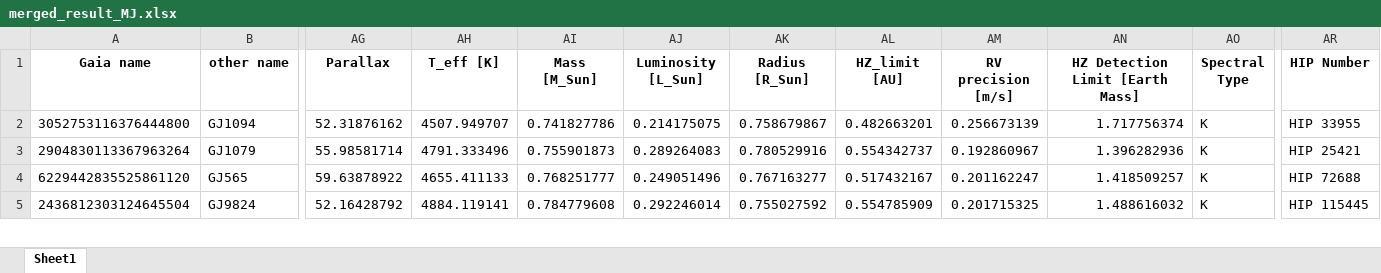
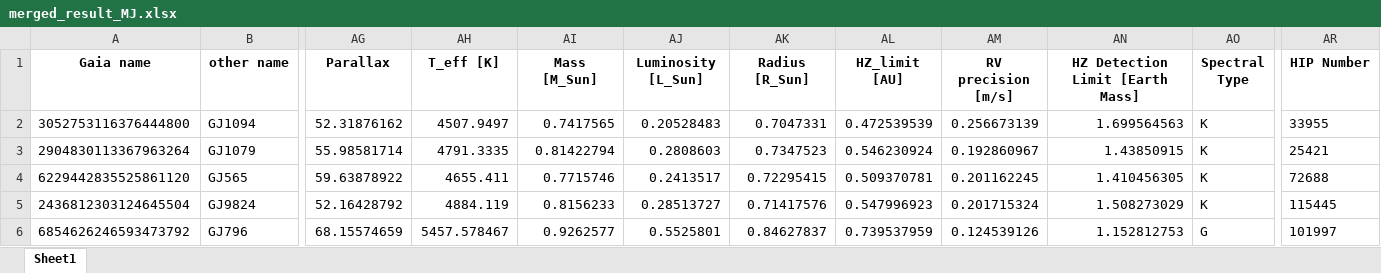
Before and after one commit to exoplanetsdk/2ES_target_selection, an Excel workbook: results/merged_result_MJ.xlsx, sheet Sheet1, drawn as a sheet; only a part is shown, gaps mark what is left out; values as stored, in another font and other column widths than the file's, no borders; rows hold the shown columns only; the diff covers the shown part only; the diff names each change by its address in the sheet, - before the commit and + after, or states it on an @@ line.

```diff
--- a/results/merged_result_MJ.xlsx (sheet Sheet1)
+++ b/results/merged_result_MJ.xlsx (sheet Sheet1)
-AH2 (T_eff [K]): 4507.949707
+AH2 (T_eff [K]): 4507.9497
-AI2 (Mass [M_Sun]): 0.741827786
+AI2 (Mass [M_Sun]): 0.7417565
-AJ2 (Luminosity [L_Sun]): 0.214175075
+AJ2 (Luminosity [L_Sun]): 0.20528483
-AK2 (Radius [R_Sun]): 0.758679867
+AK2 (Radius [R_Sun]): 0.7047331
-AL2 (HZ_limit [AU]): 0.482663201
+AL2 (HZ_limit [AU]): 0.472539539
-AN2 (HZ Detection Limit [Earth Mass]): 1.717756374
+AN2 (HZ Detection Limit [Earth Mass]): 1.699564563
-AR2 (HIP Number): HIP 33955
+AR2 (HIP Number): 33955
-AH3 (T_eff [K]): 4791.333496
+AH3 (T_eff [K]): 4791.3335
-AI3 (Mass [M_Sun]): 0.755901873
+AI3 (Mass [M_Sun]): 0.81422794
-AJ3 (Luminosity [L_Sun]): 0.289264083
+AJ3 (Luminosity [L_Sun]): 0.2808603
-AK3 (Radius [R_Sun]): 0.780529916
+AK3 (Radius [R_Sun]): 0.7347523
-AL3 (HZ_limit [AU]): 0.554342737
+AL3 (HZ_limit [AU]): 0.546230924
-AN3 (HZ Detection Limit [Earth Mass]): 1.396282936
+AN3 (HZ Detection Limit [Earth Mass]): 1.43850915
-AR3 (HIP Number): HIP 25421
+AR3 (HIP Number): 25421
-AH4 (T_eff [K]): 4655.411133
+AH4 (T_eff [K]): 4655.411
-AI4 (Mass [M_Sun]): 0.768251777
+AI4 (Mass [M_Sun]): 0.7715746
-AJ4 (Luminosity [L_Sun]): 0.249051496
+AJ4 (Luminosity [L_Sun]): 0.2413517
-AK4 (Radius [R_Sun]): 0.767163277
+AK4 (Radius [R_Sun]): 0.72295415
-AL4 (HZ_limit [AU]): 0.517432167
+AL4 (HZ_limit [AU]): 0.509370781
-AM4 (RV precision [m/s]): 0.201162247
+AM4 (RV precision [m/s]): 0.201162245
-AN4 (HZ Detection Limit [Earth Mass]): 1.418509257
+AN4 (HZ Detection Limit [Earth Mass]): 1.410456305
-AR4 (HIP Number): HIP 72688
+AR4 (HIP Number): 72688
-AH5 (T_eff [K]): 4884.119141
+AH5 (T_eff [K]): 4884.119
-AI5 (Mass [M_Sun]): 0.784779608
+AI5 (Mass [M_Sun]): 0.8156233
-AJ5 (Luminosity [L_Sun]): 0.292246014
+AJ5 (Luminosity [L_Sun]): 0.28513727
-AK5 (Radius [R_Sun]): 0.755027592
+AK5 (Radius [R_Sun]): 0.71417576
-AL5 (HZ_limit [AU]): 0.554785909
+AL5 (HZ_limit [AU]): 0.547996923
-AM5 (RV precision [m/s]): 0.201715325
+AM5 (RV precision [m/s]): 0.201715324
-AN5 (HZ Detection Limit [Earth Mass]): 1.488616032
+AN5 (HZ Detection Limit [Earth Mass]): 1.508273029
-AR5 (HIP Number): HIP 115445
+AR5 (HIP Number): 115445
+row 6: 6854626246593473792 | GJ796 | 68.15574659 | 5457.578467 | 0.9262577 | 0.5525801 | 0.84627837 | 0.739537959 | 0.124539126 | 1.152812753 | G | 101997
```
Also changed, not shown: 33 added rows and 386 edited cells elsewhere in this sheet, results/removed_rows.xlsx, results/repeated_entries.xlsx, 36 other files.
